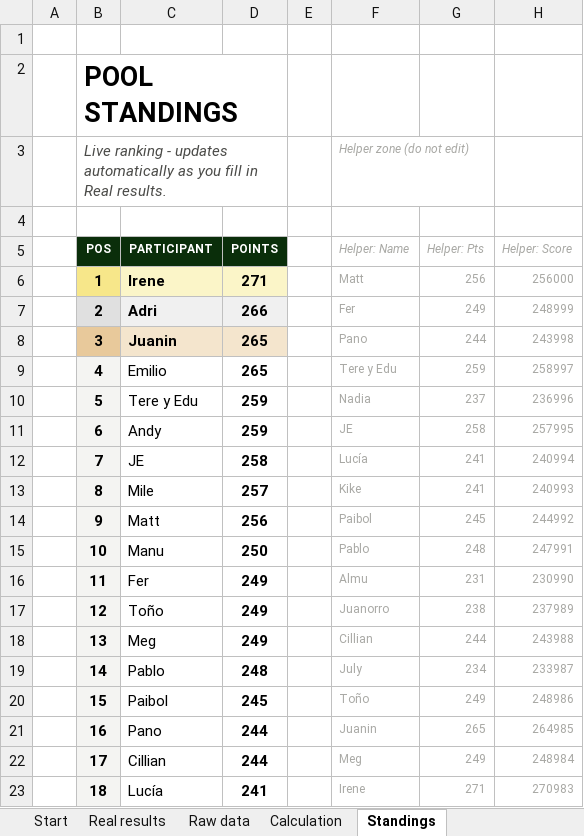
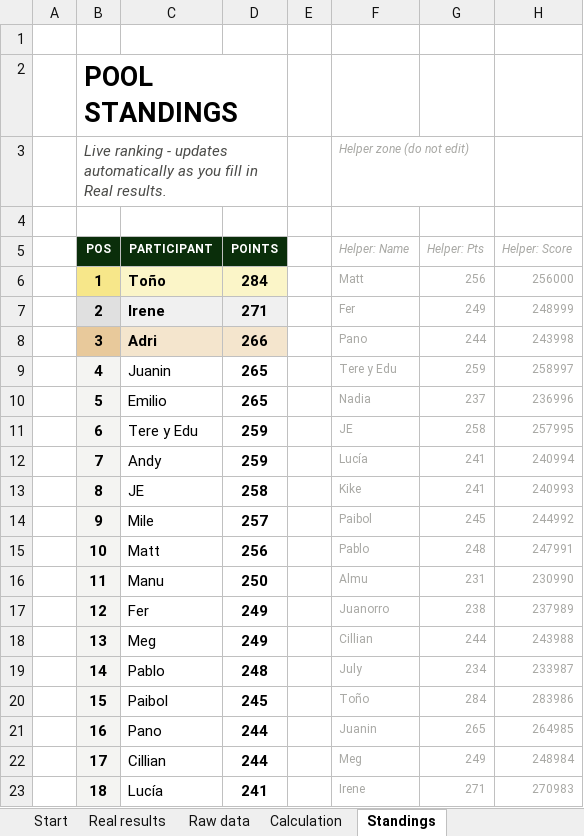
Before and after one commit to jose-reveni/porra2026, an Excel workbook: Porra_Admin_v5_EN.xlsx, sheet Standings, drawn as a sheet; only a part is shown; values as stored, in another font and other column widths than the file's, no borders; charts and pictures not drawn; the diff names each change by its address in the sheet, - before the commit and + after, or states it on an @@ line.

Commit message:
Fix Toño

```diff
--- a/Porra_Admin_v5_EN.xlsx (sheet Standings)
+++ b/Porra_Admin_v5_EN.xlsx (sheet Standings)
-C6 (PARTICIPANT): Irene
+C6 (PARTICIPANT): Toño
-D6 (POINTS): 271
+D6 (POINTS): 284
-C7 (PARTICIPANT): Adri
+C7 (PARTICIPANT): Irene
-D7 (POINTS): 266
+D7 (POINTS): 271
-C8 (PARTICIPANT): Juanin
+C8 (PARTICIPANT): Adri
-D8 (POINTS): 265
+D8 (POINTS): 266
-C9 (PARTICIPANT): Emilio
+C9 (PARTICIPANT): Juanin
-C10 (PARTICIPANT): Tere y Edu
+C10 (PARTICIPANT): Emilio
-D10 (POINTS): 259
+D10 (POINTS): 265
-C11 (PARTICIPANT): Andy
+C11 (PARTICIPANT): Tere y Edu
-C12 (PARTICIPANT): JE
+C12 (PARTICIPANT): Andy
-D12 (POINTS): 258
+D12 (POINTS): 259
-C13 (PARTICIPANT): Mile
+C13 (PARTICIPANT): JE
-D13 (POINTS): 257
+D13 (POINTS): 258
-C14 (PARTICIPANT): Matt
+C14 (PARTICIPANT): Mile
-D14 (POINTS): 256
+D14 (POINTS): 257
-C15 (PARTICIPANT): Manu
+C15 (PARTICIPANT): Matt
-D15 (POINTS): 250
+D15 (POINTS): 256
-C16 (PARTICIPANT): Fer
+C16 (PARTICIPANT): Manu
-D16 (POINTS): 249
+D16 (POINTS): 250
-C17 (PARTICIPANT): Toño
+C17 (PARTICIPANT): Fer
-G20 (Helper: Pts): 249
+G20 (Helper: Pts): 284
-H20 (Helper: Score): 248986
+H20 (Helper: Score): 283986
```
Also changed, not shown: sheet Raw data, sheet Calculation, 1 other file.
